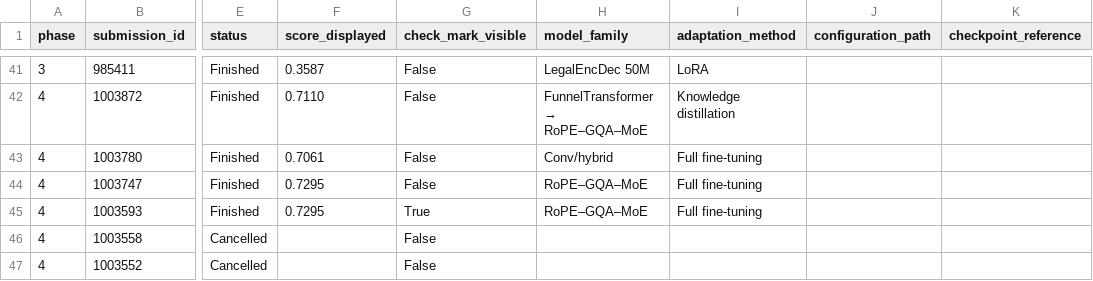
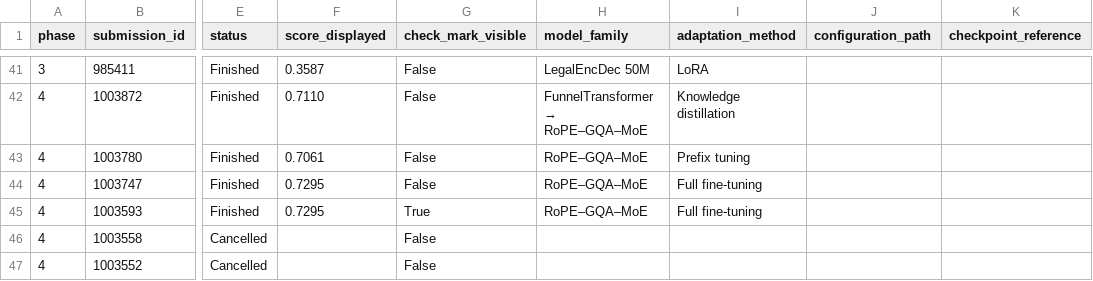
Before and after one commit to GenHavoc/CS-781-Capstone, a CSV file: results/codabench_submissions.csv, drawn as a sheet; only a part is shown, gaps mark what is left out; the diff names each change by its address in the sheet, - before the commit and + after, or states it on an @@ line.

Commit message:
Correct Phase 4 prefix run

```diff
--- a/results/codabench_submissions.csv
+++ b/results/codabench_submissions.csv
-H43 (model_family): Conv/hybrid
+H43 (model_family): RoPE–GQA–MoE
-I43 (adaptation_method): Full fine-tuning
+I43 (adaptation_method): Prefix tuning
```
Also changed, not shown: 2 other files.
